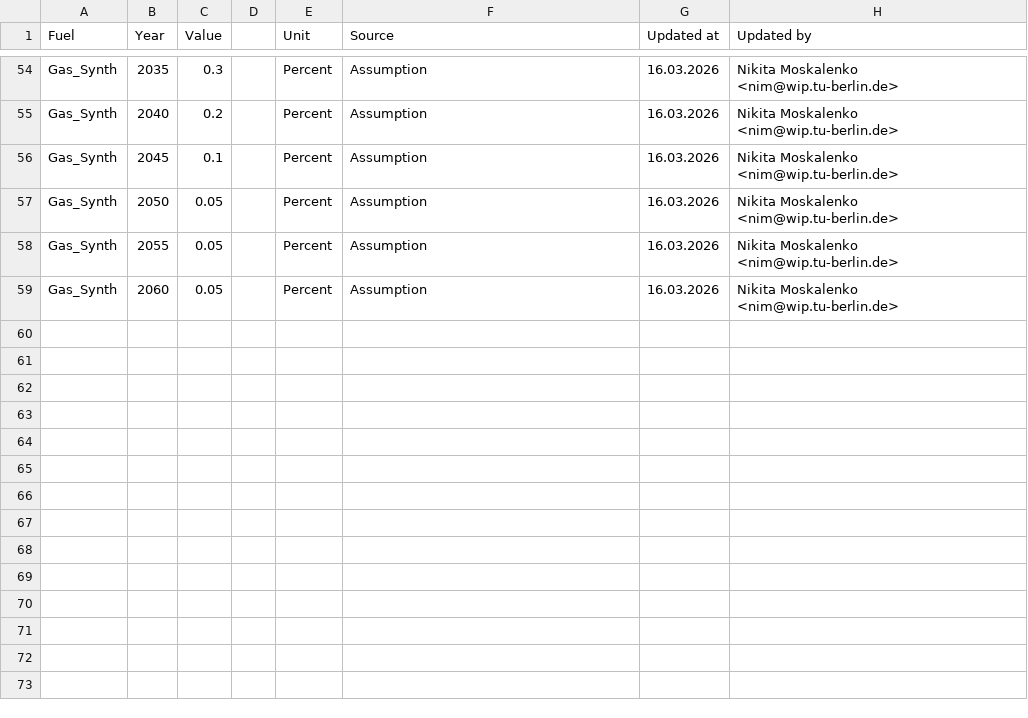
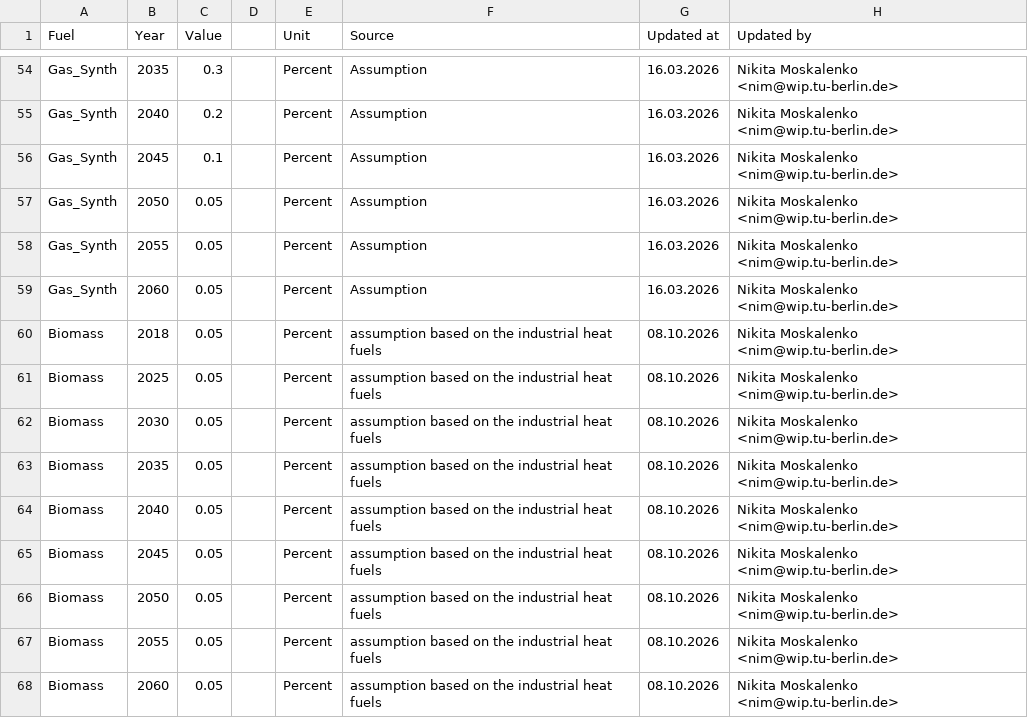
Before and after one commit to GENeSYS-MOD/GENeSYS_MOD.data, a CSV file: Data/Parameters/Par_ProductionGrowthLimit/Par_ProductionGrowthLimit.csv, drawn as a sheet; only a part is shown, gaps mark what is left out; the diff names each change by its address in the sheet, - before the commit and + after, or states it on an @@ line.

```diff
--- a/Data/Parameters/Par_ProductionGrowthLimit/Par_ProductionGrowthLimit.csv
+++ b/Data/Parameters/Par_ProductionGrowthLimit/Par_ProductionGrowthLimit.csv
+row 60: Biomass | 2018 | 0.05 |  | Percent | assumption based on the industrial heat fuels | 08.10.2026 | Nikita Moskalenko <nim@wip.tu-berlin.de>
+row 61: Biomass | 2025 | 0.05 |  | Percent | assumption based on the industrial heat fuels | 08.10.2026 | Nikita Moskalenko <nim@wip.tu-berlin.de>
+row 62: Biomass | 2030 | 0.05 |  | Percent | assumption based on the industrial heat fuels | 08.10.2026 | Nikita Moskalenko <nim@wip.tu-berlin.de>
+row 63: Biomass | 2035 | 0.05 |  | Percent | assumption based on the industrial heat fuels | 08.10.2026 | Nikita Moskalenko <nim@wip.tu-berlin.de>
+row 64: Biomass | 2040 | 0.05 |  | Percent | assumption based on the industrial heat fuels | 08.10.2026 | Nikita Moskalenko <nim@wip.tu-berlin.de>
+row 65: Biomass | 2045 | 0.05 |  | Percent | assumption based on the industrial heat fuels | 08.10.2026 | Nikita Moskalenko <nim@wip.tu-berlin.de>
+row 66: Biomass | 2050 | 0.05 |  | Percent | assumption based on the industrial heat fuels | 08.10.2026 | Nikita Moskalenko <nim@wip.tu-berlin.de>
+row 67: Biomass | 2055 | 0.05 |  | Percent | assumption based on the industrial heat fuels | 08.10.2026 | Nikita Moskalenko <nim@wip.tu-berlin.de>
+row 68: Biomass | 2060 | 0.05 |  | Percent | assumption based on the industrial heat fuels | 08.10.2026 | Nikita Moskalenko <nim@wip.tu-berlin.de>
```
Also changed, not shown: Data/Parameters/00_Sets&Tags/Par_TagTechnologyToSubsets.csv, Data/Parameters/Par_GroupTotalAnnualMaxCapacity/Par_GroupTotalAnnualMaxCapacity.csv.
